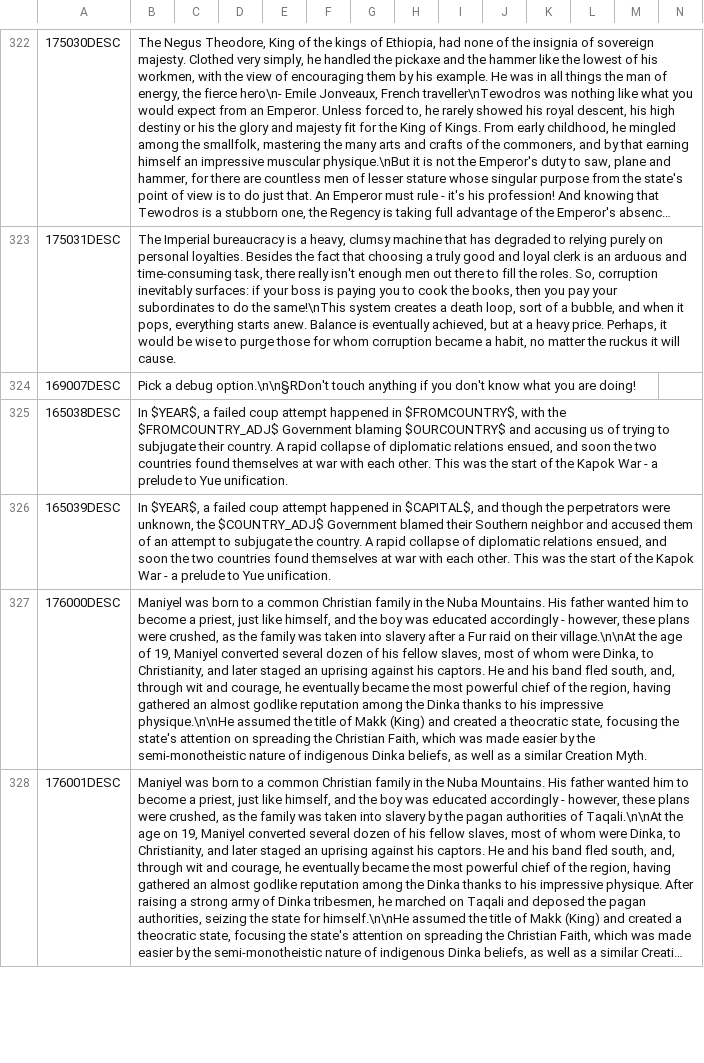
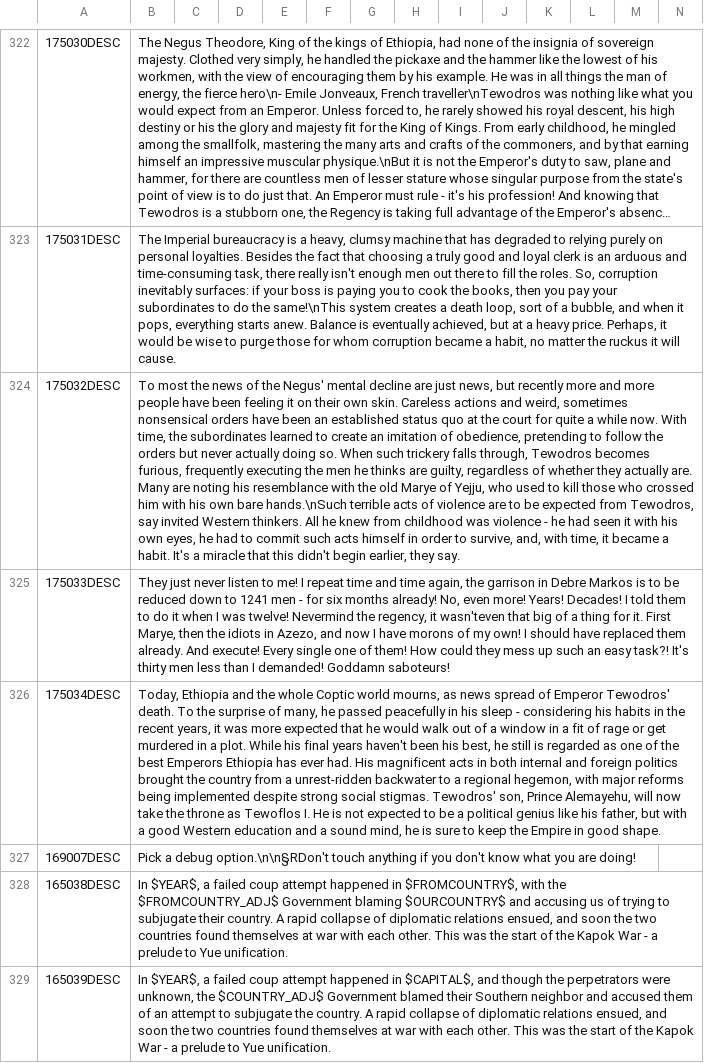
Before and after one commit to vimpelis/The-Komneniad, a CSV file: The Komneniad/localisation/Komneniad_Events.csv, drawn as a sheet; only a part is shown, gaps mark what is left out; the shorter side is filled out with more unchanged rows; long unchanged cells end in …; the diff names each change by its address in the sheet, - before the commit and + after, or states it on an @@ line.

```diff
--- a/The Komneniad/localisation/Komneniad_Events.csv
+++ b/The Komneniad/localisation/Komneniad_Events.csv
+row 324: 175032DESC | To most the news of the Negus' mental decline are just news, but recently more and more people have been feeling it on their own skin. Careless actions and weird, sometimes nonsensical orders have been an established status quo at the court for quite a while now. With time, the subordinates learned to create an imitation of obedience, pretending to follow the orders but never actually doing so. When such trickery falls through, Tewodros becomes furious, frequently executing the men he thinks are guilty, regardless of whether they actually are. Many are noting his resemblance with the old Marye of Yejju, who used to kill those who crossed him with his own bare hands.\nSuch terrible acts of violence are to be expected from Tewodros, say invited Western thinkers. All he knew from childhood was violence - he had seen it with his own eyes, he had to commit such acts himself in order to survive, and, with time, it became a habit. It's a miracle that this didn't begin earlier, they say.
+row 325: 175033DESC | They just never listen to me! I repeat time and time again, the garrison in Debre Markos is to be reduced down to 1241 men - for six months already! No, even more! Years! Decades! I told them to do it when I was twelve! Nevermind the regency, it wasn'teven that big of a thing for it. First Marye, then the idiots in Azezo, and now I have morons of my own! I should have replaced them already. And execute! Every single one of them! How could they mess up such an easy task?! It's thirty men less than I demanded! Goddamn saboteurs!
+row 326: 175034DESC | Today, Ethiopia and the whole Coptic world mourns, as news spread of Emperor Tewodros' death. To the surprise of many, he passed peacefully in his sleep - considering his habits in the recent years, it was more expected that he would walk out of a window in a fit of rage or get murdered in a plot. While his final years haven't been his best, he still is regarded as one of the best Emperors Ethiopia has ever had. His magnificent acts in both internal and foreign politics brought the country from a unrest-ridden backwater to a regional hegemon, with major reforms being implemented despite strong social stigmas. Tewodros' son, Prince Alemayehu, will now take the throne as Tewoflos I. He is not expected to be a political genius like his father, but with a good Western education and a sound mind, he is sure to keep the Empire in good shape.
```
Also changed, not shown: The Komneniad/localisation/Komneniad_Decisions.csv, The Komneniad/localisation/Komneniad_Main.csv, 14 other files.
